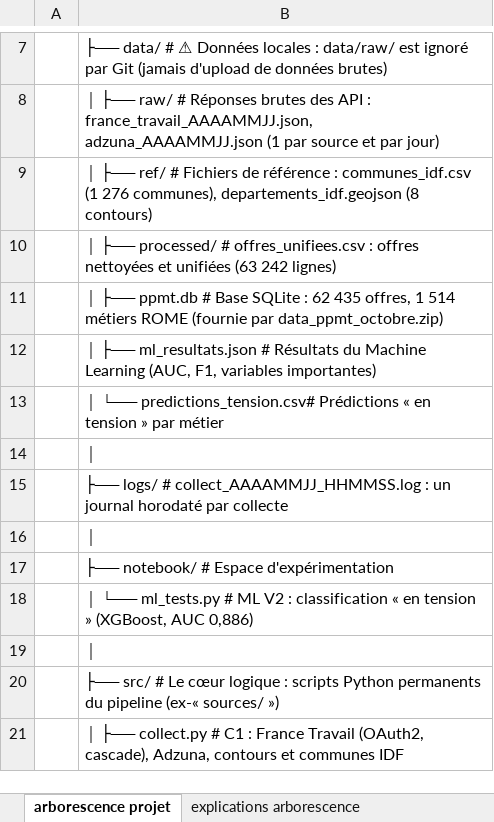
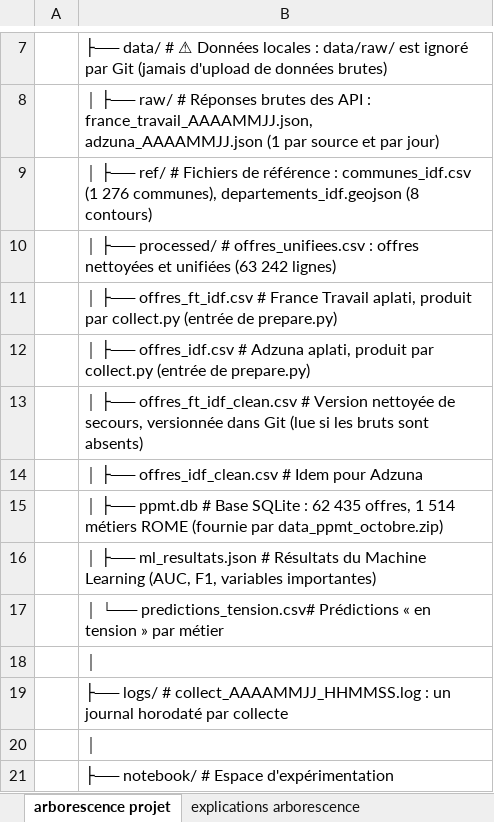
Before and after one commit to Clairelucie/PPMT, an Excel workbook: docs/PPMT_Arborescence_Issue_Tree_V2.xlsx, sheet arborescence projet, drawn as a sheet; only a part is shown, gaps mark what is left out; the shorter side is filled out with more unchanged rows; values as stored, in another font and other column widths than the file's, no borders; the diff names each change by its address in the sheet, - before the commit and + after, or states it on an @@ line.

Commit message:
Restructure projet : arborescence V2, README, archivage des fichiers V1 obsolètes

```diff
--- a/docs/PPMT_Arborescence_Issue_Tree_V2.xlsx (sheet arborescence projet)
+++ b/docs/PPMT_Arborescence_Issue_Tree_V2.xlsx (sheet arborescence projet)
+row 11:  | │ ├── offres_ft_idf.csv # France Travail aplati, produit par collect.py (entrée de prepare.py)
+row 12:  | │ ├── offres_idf.csv # Adzuna aplati, produit par collect.py (entrée de prepare.py)
+row 13:  | │ ├── offres_ft_idf_clean.csv # Version nettoyée de secours, versionnée dans Git (lue si les bruts sont absents)
+row 14:  | │ ├── offres_idf_clean.csv # Idem pour Adzuna
```
Also changed, not shown: sheet explications arborescence, 10 other files.
